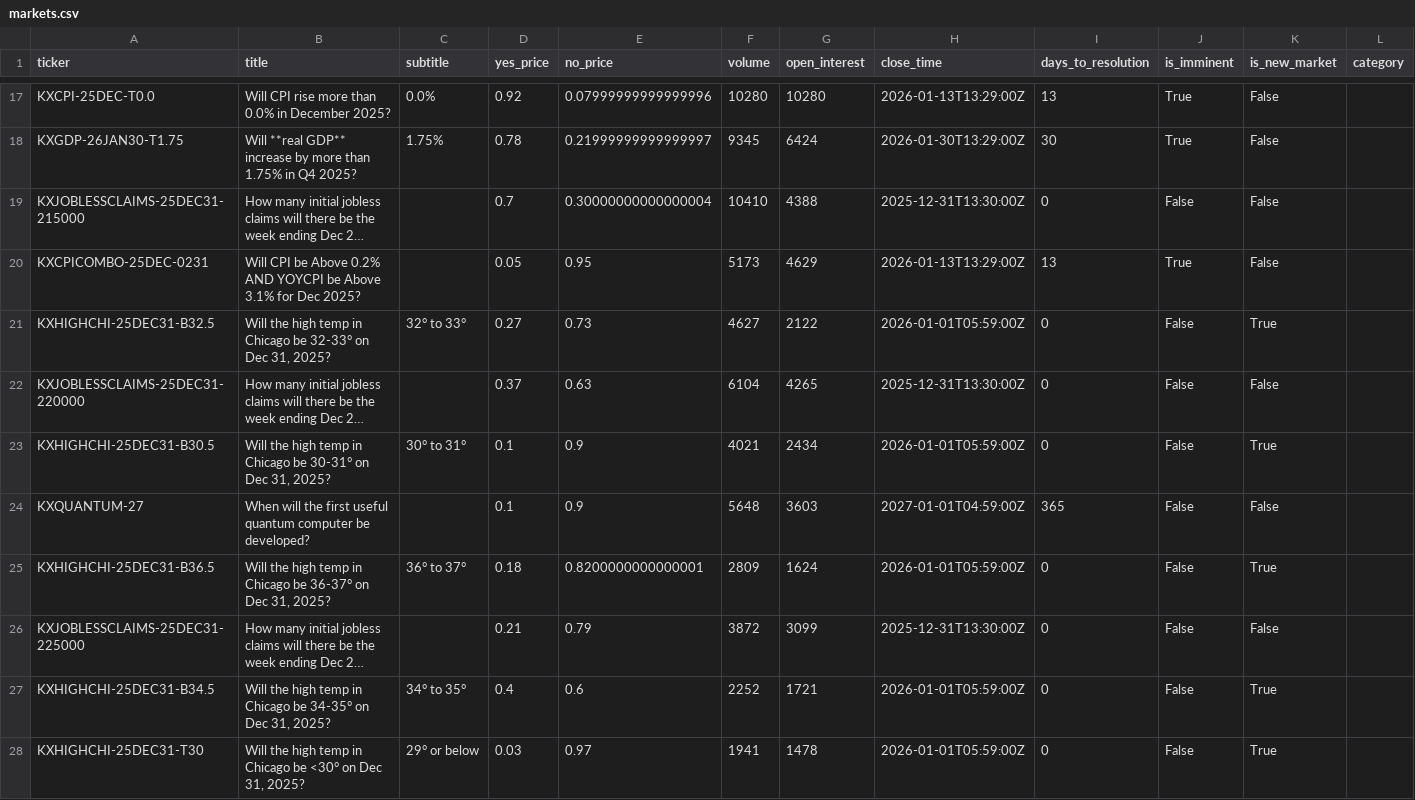
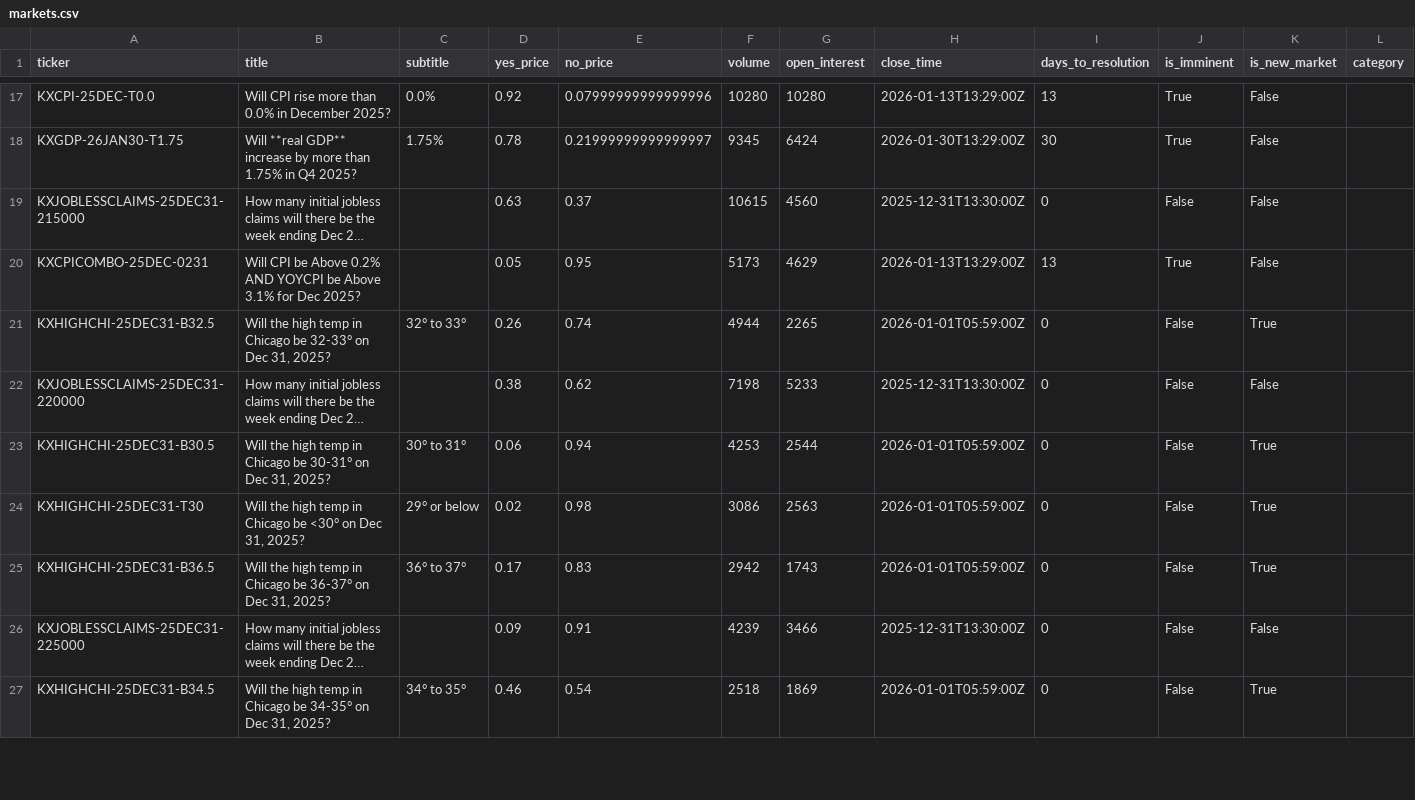
Before and after one commit to ChunTungZhuangLeo/moondev_follow, a CSV file: src/data/kalshiv2_live_1227/markets.csv, drawn as a sheet; only a part is shown, gaps mark what is left out; long unchanged cells end in …; removed rows and columns are numbered as before the commit, all else as after; the diff covers the shown part only; the diff names each change by its address in the sheet, - before the commit and + after, or states it on an @@ line.

```diff
--- a/src/data/kalshiv2_live_1227/markets.csv
+++ b/src/data/kalshiv2_live_1227/markets.csv
-D19 (yes_price): 0.7
+D19 (yes_price): 0.63
-E19 (no_price): 0.30000000000000004
+E19 (no_price): 0.37
-F19 (volume): 10410
+F19 (volume): 10615
-G19 (open_interest): 4388
+G19 (open_interest): 4560
-D21 (yes_price): 0.27
+D21 (yes_price): 0.26
-E21 (no_price): 0.73
+E21 (no_price): 0.74
-F21 (volume): 4627
+F21 (volume): 4944
-G21 (open_interest): 2122
+G21 (open_interest): 2265
-D22 (yes_price): 0.37
+D22 (yes_price): 0.38
-E22 (no_price): 0.63
+E22 (no_price): 0.62
-F22 (volume): 6104
+F22 (volume): 7198
-G22 (open_interest): 4265
+G22 (open_interest): 5233
-D23 (yes_price): 0.1
+D23 (yes_price): 0.06
-E23 (no_price): 0.9
+E23 (no_price): 0.94
-F23 (volume): 4021
+F23 (volume): 4253
-G23 (open_interest): 2434
+G23 (open_interest): 2544
-row 24: KXQUANTUM-27 | When will the first useful quantum computer be developed? |  | 0.1 | 0.9 | 5648 | 3603 | 2027-01-01T04:59:00Z | 365 | False | False
+row 24: KXHIGHCHI-25DEC31-T30 | Will the high temp in Chicago be <30° on Dec 31, 2025? | 29° or below | 0.02 | 0.98 | 3086 | 2563 | 2026-01-01T05:59:00Z | 0 | False | True
-D25 (yes_price): 0.18
+D25 (yes_price): 0.17
-E25 (no_price): 0.8200000000000001
+E25 (no_price): 0.83
-F25 (volume): 2809
+F25 (volume): 2942
-G25 (open_interest): 1624
+G25 (open_interest): 1743
-D26 (yes_price): 0.21
+D26 (yes_price): 0.09
-E26 (no_price): 0.79
+E26 (no_price): 0.91
-F26 (volume): 3872
+F26 (volume): 4239
-G26 (open_interest): 3099
+G26 (open_interest): 3466
-D27 (yes_price): 0.4
+D27 (yes_price): 0.46
-E27 (no_price): 0.6
+E27 (no_price): 0.54
-F27 (volume): 2252
+F27 (volume): 2518
-G27 (open_interest): 1721
+G27 (open_interest): 1869
-row 28: KXHIGHCHI-25DEC31-T30 | Will the high temp in Chicago be <30° on Dec 31, 2025? | 29° or below | 0.03 | 0.97 | 1941 | 1478 | 2026-01-01T05:59:00Z | 0 | False | True
```
Also changed, not shown: 2 added rows, 2 removed rows and 14 edited cells elsewhere in this file, src/data/kalshiv2_live_1227/price_history.csv, src/data/kalshiv2_live_1227/trades.csv, 1 other file.
